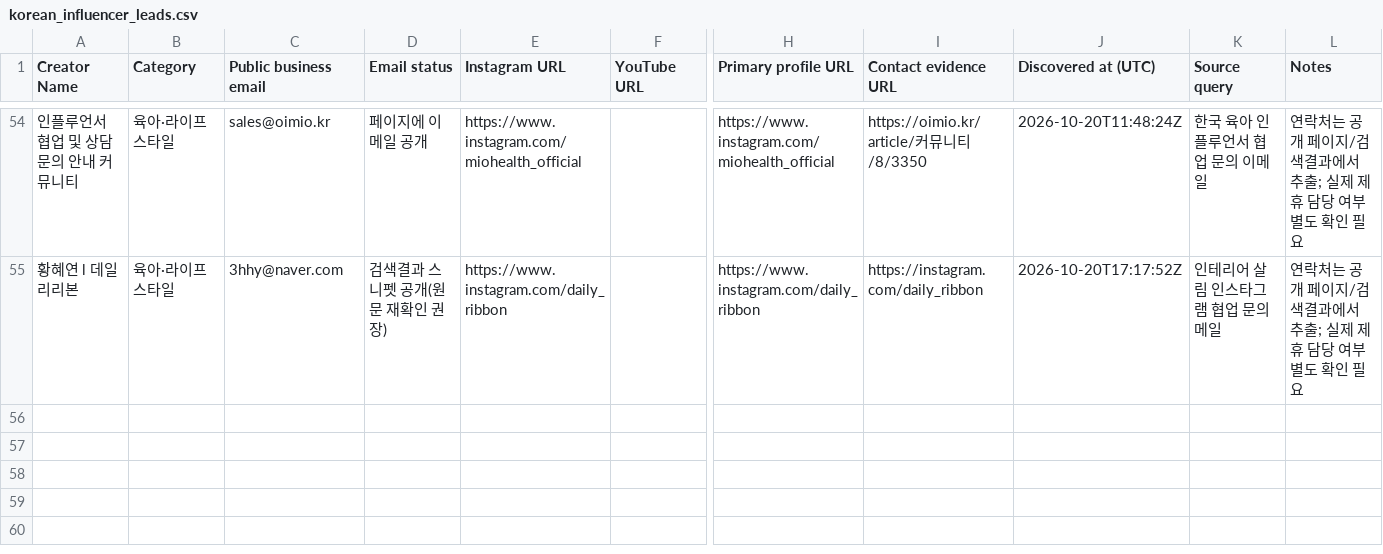
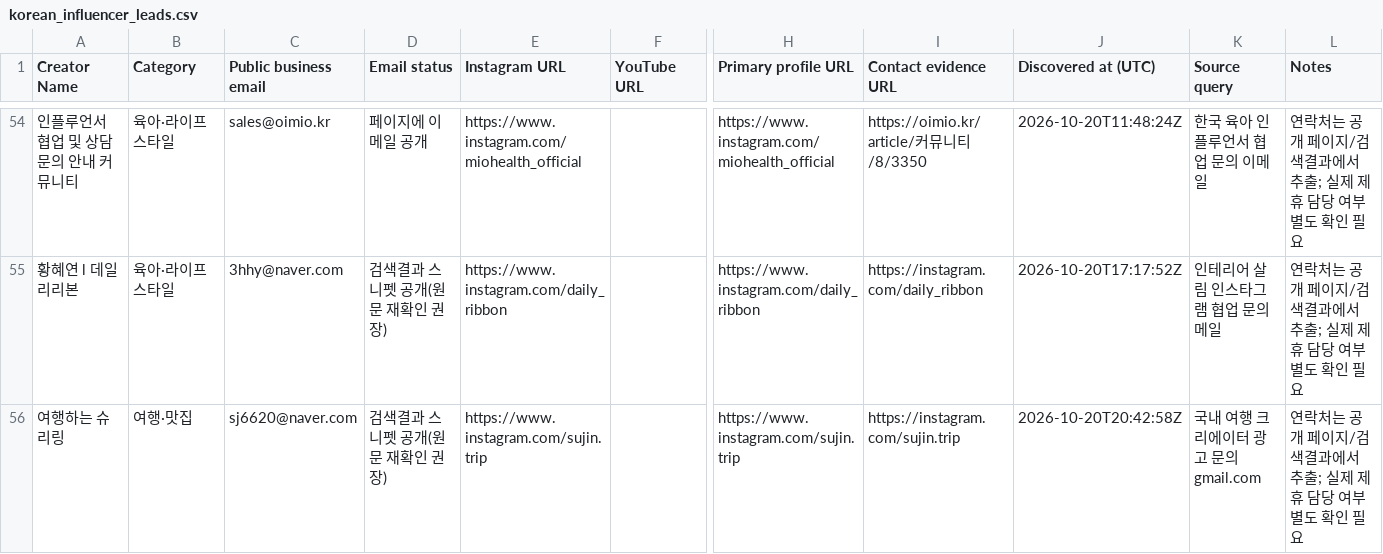
Before and after one commit to HyeonbinJung/Extriver-Onboarding, a CSV file: data/korean_influencer_leads.csv, drawn as a sheet; only a part is shown, gaps mark what is left out; rows hold the shown columns only; the diff names each change by its address in the sheet, - before the commit and + after, or states it on an @@ line.

```diff
--- a/data/korean_influencer_leads.csv
+++ b/data/korean_influencer_leads.csv
+row 56: 여행하는 슈리링 | 여행·맛집 | sj6620@naver.com | 검색결과 스니펫 공개(원문 재확인 권장) | https://www.instagram.com/sujin.trip |  | https://www.instagram.com/sujin.trip | https://instagram.com/sujin.trip | 2026-10-20T20:42:58Z | 국내 여행 크리에이터 광고 문의 gmail.com | 연락처는 공개 페이지/검색결과에서 추출; 실제 제휴 담당 여부 별도 확인 필요
```
